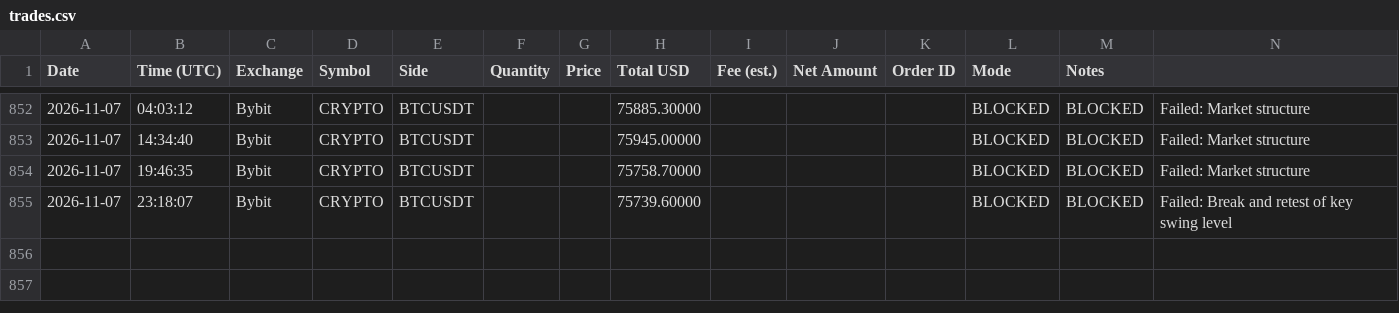
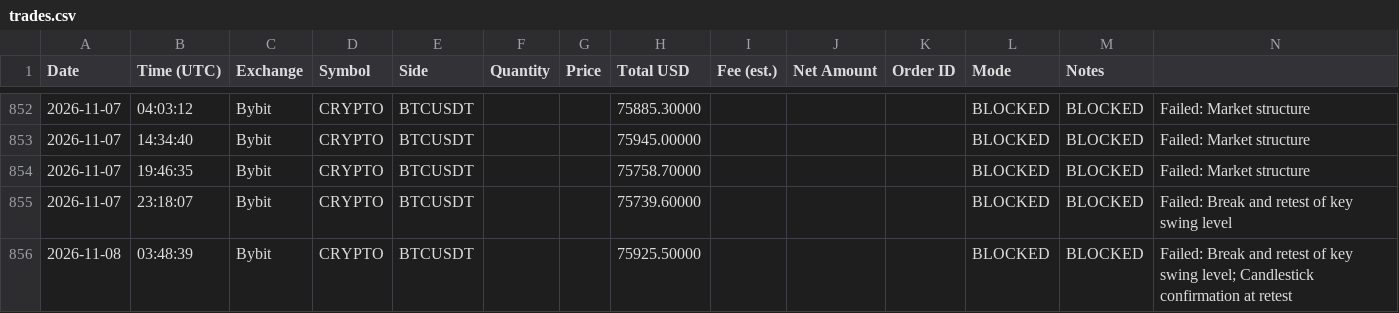
Before and after one commit to anonyemichael/ClaudeTrader-Pro, a CSV file: trades.csv, drawn as a sheet; only a part is shown, gaps mark what is left out.

Commit message:
bot: log update 2026-11-08T03:48:40Z

```diff
--- a/trades.csv
+++ b/trades.csv
@@ -855 +855,2 @@ Date,Time (UTC),Exchange,Symbol,Side,Quantity,Price,Total USD,Fee (est.),Net Amo
 2026-11-07,23:18:07,Bybit,CRYPTO,BTCUSDT,,,75739.60000,,,,BLOCKED,BLOCKED,"Failed: Break and retest of key swing level"
+2026-11-08,03:48:39,Bybit,CRYPTO,BTCUSDT,,,75925.50000,,,,BLOCKED,BLOCKED,"Failed: Break and retest of key swing level; Candlestick confirmation at retest"
```
